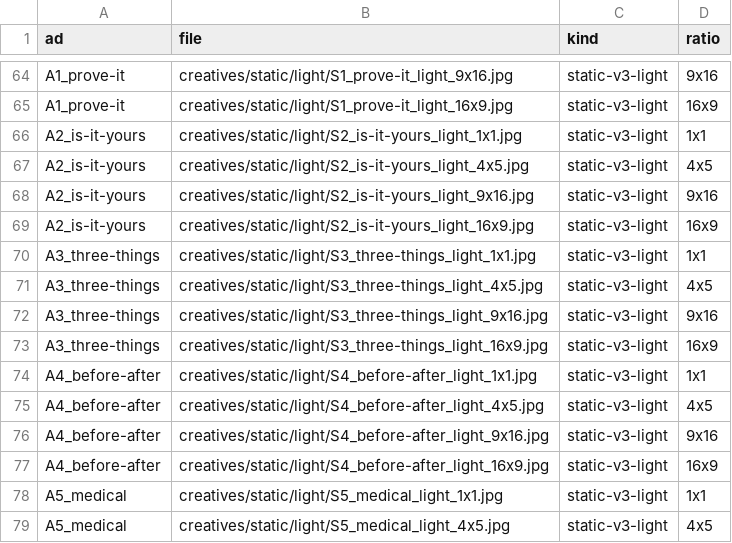
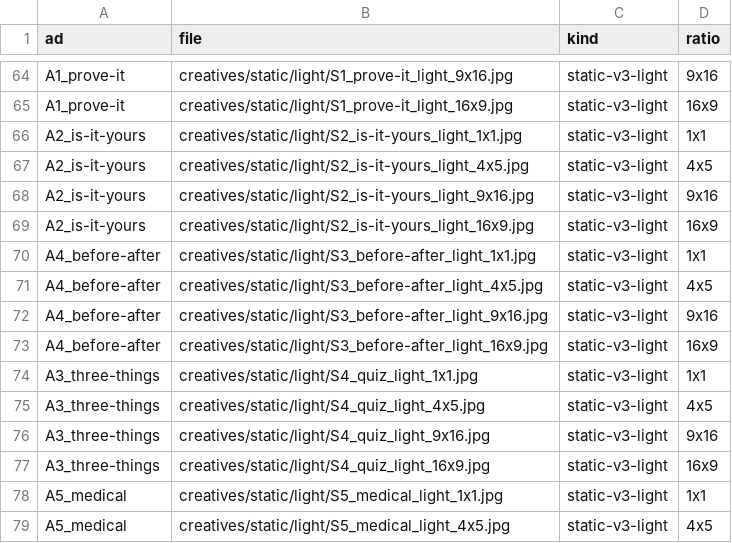
Before and after one commit to 2-human/credo-public-meta-ads-preview, a CSV file: handoff/meta-competitive-v1/asset-manifest.csv, drawn as a sheet; only a part is shown, gaps mark what is left out; the diff covers the shown part only.

```diff
--- a/handoff/meta-competitive-v1/asset-manifest.csv
+++ b/handoff/meta-competitive-v1/asset-manifest.csv
@@ -69,10 +69,10 @@ A2_is-it-yours,creatives/static/light/S2_is-it-yours_light_9x16.jpg,static-v3-li
 A2_is-it-yours,creatives/static/light/S2_is-it-yours_light_16x9.jpg,static-v3-light,16x9
-A3_three-things,creatives/static/light/S3_three-things_light_1x1.jpg,static-v3-light,1x1
-A3_three-things,creatives/static/light/S3_three-things_light_4x5.jpg,static-v3-light,4x5
-A3_three-things,creatives/static/light/S3_three-things_light_9x16.jpg,static-v3-light,9x16
-A3_three-things,creatives/static/light/S3_three-things_light_16x9.jpg,static-v3-light,16x9
-A4_before-after,creatives/static/light/S4_before-after_light_1x1.jpg,static-v3-light,1x1
-A4_before-after,creatives/static/light/S4_before-after_light_4x5.jpg,static-v3-light,4x5
-A4_before-after,creatives/static/light/S4_before-after_light_9x16.jpg,static-v3-light,9x16
-A4_before-after,creatives/static/light/S4_before-after_light_16x9.jpg,static-v3-light,16x9
+A4_before-after,creatives/static/light/S3_before-after_light_1x1.jpg,static-v3-light,1x1
+A4_before-after,creatives/static/light/S3_before-after_light_4x5.jpg,static-v3-light,4x5
+A4_before-after,creatives/static/light/S3_before-after_light_9x16.jpg,static-v3-light,9x16
+A4_before-after,creatives/static/light/S3_before-after_light_16x9.jpg,static-v3-light,16x9
+A3_three-things,creatives/static/light/S4_quiz_light_1x1.jpg,static-v3-light,1x1
+A3_three-things,creatives/static/light/S4_quiz_light_4x5.jpg,static-v3-light,4x5
+A3_three-things,creatives/static/light/S4_quiz_light_9x16.jpg,static-v3-light,9x16
+A3_three-things,creatives/static/light/S4_quiz_light_16x9.jpg,static-v3-light,16x9
 A5_medical,creatives/static/light/S5_medical_light_1x1.jpg,static-v3-light,1x1
```
Also changed, not shown: 8 added rows, 8 removed rows and 8 edited cells elsewhere in this file, 27 other files.
